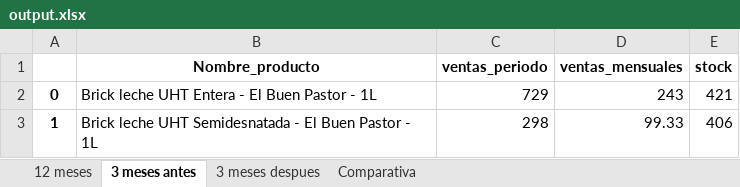
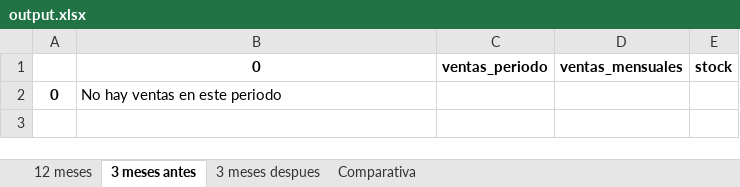
Before and after one commit to sergiroca/LGE, an Excel workbook: Backend/Documents/PedidosNP/Salida/output.xlsx, sheet 3 meses antes, drawn as a sheet; values as stored, in another font and other column widths than the file's, no borders; removed rows and columns are numbered as before the commit, all else as after; the diff names each change by its address in the sheet, - before the commit and + after, or states it on an @@ line.

```diff
--- a/Backend/Documents/PedidosNP/Salida/output.xlsx (sheet 3 meses antes)
+++ b/Backend/Documents/PedidosNP/Salida/output.xlsx (sheet 3 meses antes)
-B1: Nombre_producto
+B1: 0
-row 2: 0 | Brick leche UHT Entera - El Buen Pastor - 1L | 729 | 243 | 421
-row 3: 1 | Brick leche UHT Semidesnatada - El Buen Pastor - 1L | 298 | 99.33 | 406
+row 2: 0 | No hay ventas en este periodo
```
Also changed, not shown: sheet Comparativa, sheet 12 meses, sheet 3 meses despues, 3 other files.
